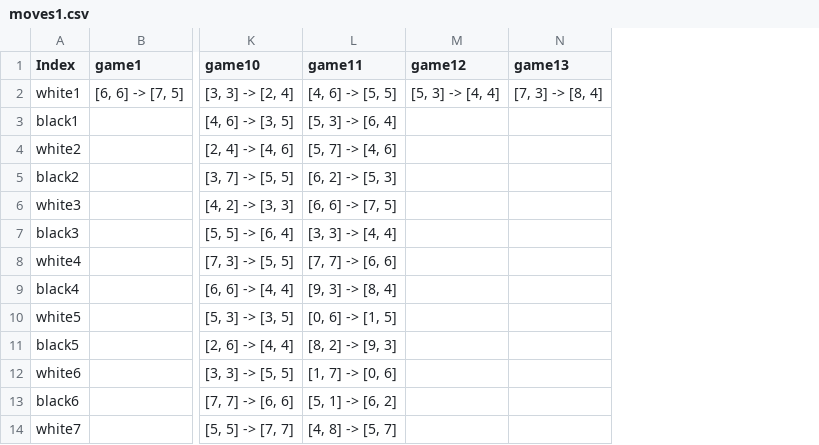
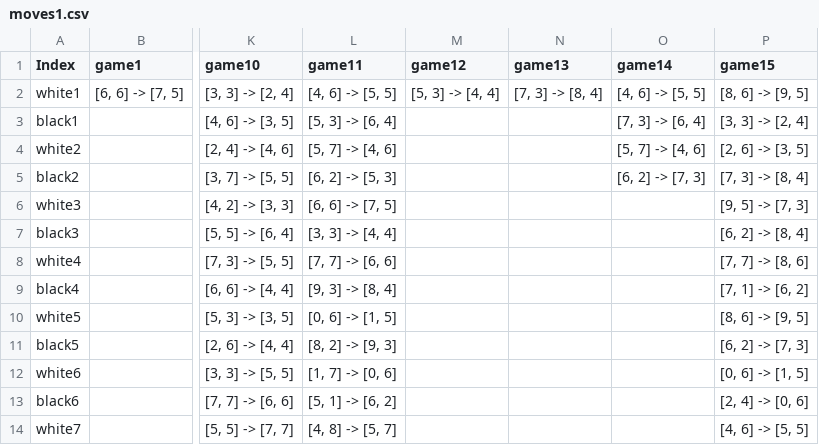
Before and after one commit to T3yll/DameDameDeo, a CSV file: moves1.csv, drawn as a sheet; only a part is shown, gaps mark what is left out; the diff names each change by its address in the sheet, - before the commit and + after, or states it on an @@ line.

```diff
--- a/moves1.csv
+++ b/moves1.csv
+column O (game14), rows 2-5: [4, 6] -> [5, 5] | [7, 3] -> [6, 4] | [5, 7] -> [4, 6] | [6, 2] -> [7, 3]
+column P (game15), rows 2-14: [8, 6] -> [9, 5] | [3, 3] -> [2, 4] | [2, 6] -> [3, 5] | [7, 3] -> [8, 4] | [9, 5] -> [7, 3] | [6, 2] -> [8, 4] | [7, 7] -> [8, 6] | [7, 1] -> [6, 2] | [8, 6] -> [9, 5] | [6, 2] -> [7, 3] | [0, 6] -> [1, 5] | [2, 4] -> [0, 6] | [4, 6] -> [5, 5]
```
Also changed, not shown: 1 other file.
